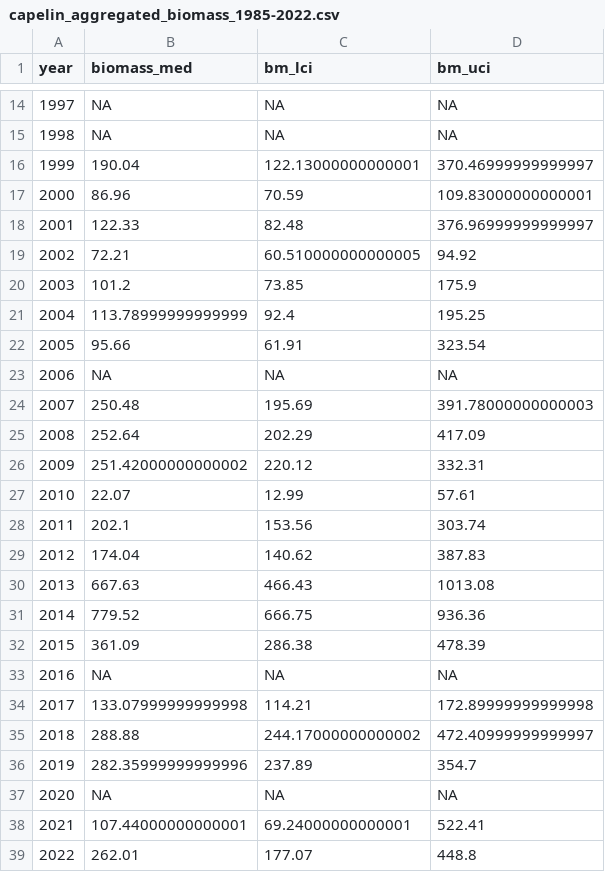
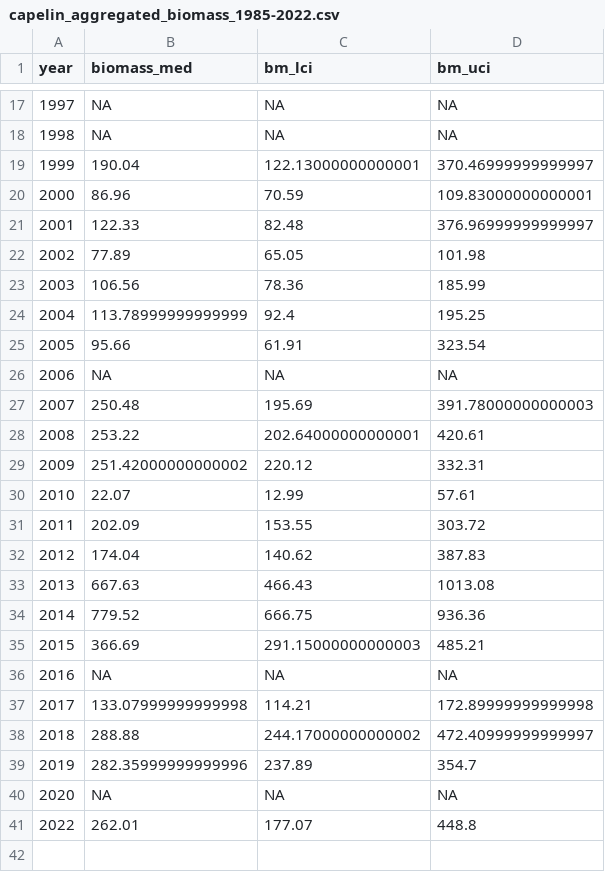
Before and after one commit to KeithLewis99/IPM, a CSV file: data/capelin_aggregated_biomass_1985-2022.csv, drawn as a sheet; only a part is shown, gaps mark what is left out; removed rows and columns are numbered as before the commit, all else as after; the diff covers the shown part only; the diff names each change by its address in the sheet, - before the commit and + after, or states it on an @@ line.

```diff
--- a/data/capelin_aggregated_biomass_1985-2022.csv
+++ b/data/capelin_aggregated_biomass_1985-2022.csv
-row 19: 2002 | 72.21 | 60.510000000000005 | 94.92
-row 20: 2003 | 101.2 | 73.85 | 175.9
+row 22: 2002 | 77.89 | 65.05 | 101.98
+row 23: 2003 | 106.56 | 78.36 | 185.99
-row 25: 2008 | 252.64 | 202.29 | 417.09
+row 28: 2008 | 253.22 | 202.64000000000001 | 420.61
-row 28: 2011 | 202.1 | 153.56 | 303.74
+row 31: 2011 | 202.09 | 153.55 | 303.72
-row 32: 2015 | 361.09 | 286.38 | 478.39
+row 35: 2015 | 366.69 | 291.15000000000003 | 485.21
-row 38: 2021 | 107.44000000000001 | 69.24000000000001 | 522.41
```
Also changed, not shown: 3 added rows, 9 edited cells and row numbers in column A elsewhere in this file, data/capelin_abundance_1985-2022.csv, data/capelin_aggregated_abundance_1985-2022.csv, 3 other files.
